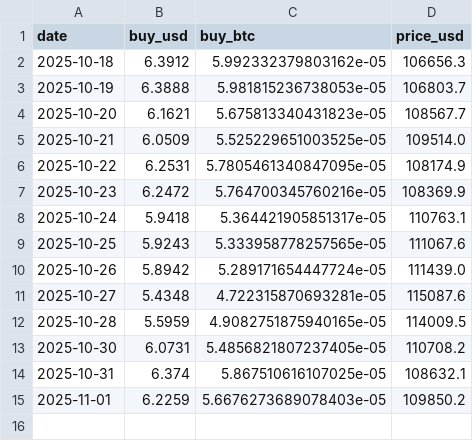
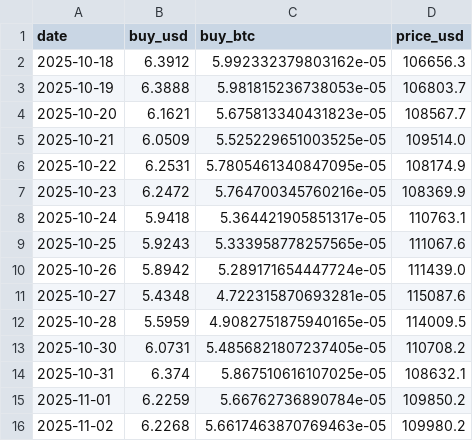
Before and after one commit to Richardast/DCA-with-ahr999, a CSV file: trade_log.csv, drawn as a sheet.

```diff
--- a/trade_log.csv
+++ b/trade_log.csv
@@ -14,2 +14,3 @@ date,buy_usd,buy_btc,price_usd
 2025-10-31,6.374,5.867510616107025e-05,108632.1
-2025-11-01,6.2259,5.6676273689078403e-05,109850.2
+2025-11-01,6.2259,5.66762736890784e-05,109850.2
+2025-11-02,6.2268,5.6617463870769463e-05,109980.2
```
Also changed, not shown: 1 other file.
